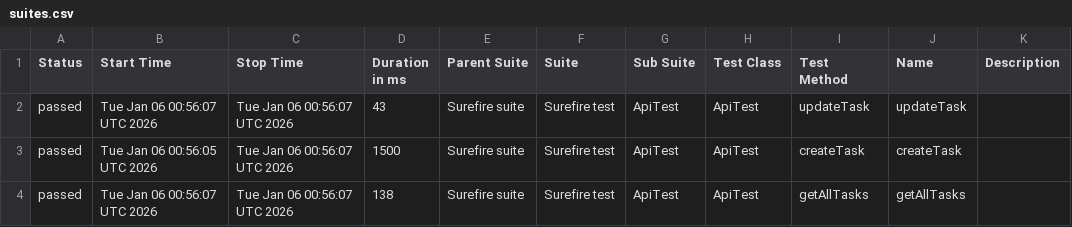
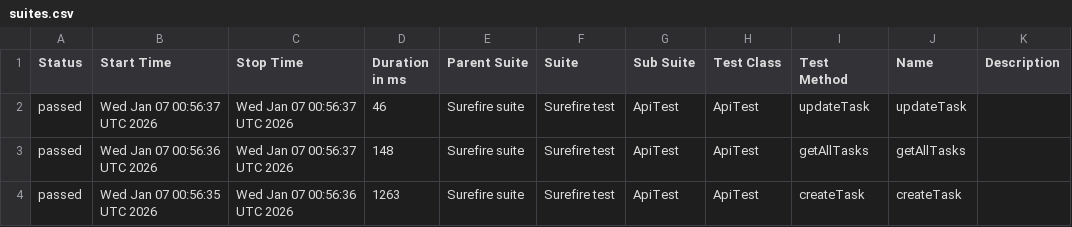
Before and after one commit to MarinaKrasiuk/spf, a CSV file: allure/data/suites.csv, drawn as a sheet.

```diff
--- a/allure/data/suites.csv
+++ b/allure/data/suites.csv
@@ -1,4 +1,4 @@
 "Status","Start Time","Stop Time","Duration in ms","Parent Suite","Suite","Sub Suite","Test Class","Test Method","Name","Description"
-"passed","Tue Jan 06 00:56:07 UTC 2026","Tue Jan 06 00:56:07 UTC 2026","43","Surefire suite","Surefire test","ApiTest","ApiTest","updateTask","updateTask",""
-"passed","Tue Jan 06 00:56:05 UTC 2026","Tue Jan 06 00:56:07 UTC 2026","1500","Surefire suite","Surefire test","ApiTest","ApiTest","createTask","createTask",""
-"passed","Tue Jan 06 00:56:07 UTC 2026","Tue Jan 06 00:56:07 UTC 2026","138","Surefire suite","Surefire test","ApiTest","ApiTest","getAllTasks","getAllTasks",""
+"passed","Wed Jan 07 00:56:37 UTC 2026","Wed Jan 07 00:56:37 UTC 2026","46","Surefire suite","Surefire test","ApiTest","ApiTest","updateTask","updateTask",""
+"passed","Wed Jan 07 00:56:36 UTC 2026","Wed Jan 07 00:56:37 UTC 2026","148","Surefire suite","Surefire test","ApiTest","ApiTest","getAllTasks","getAllTasks",""
+"passed","Wed Jan 07 00:56:35 UTC 2026","Wed Jan 07 00:56:36 UTC 2026","1263","Surefire suite","Surefire test","ApiTest","ApiTest","createTask","createTask",""
```
Also changed, not shown: 20 other files.
